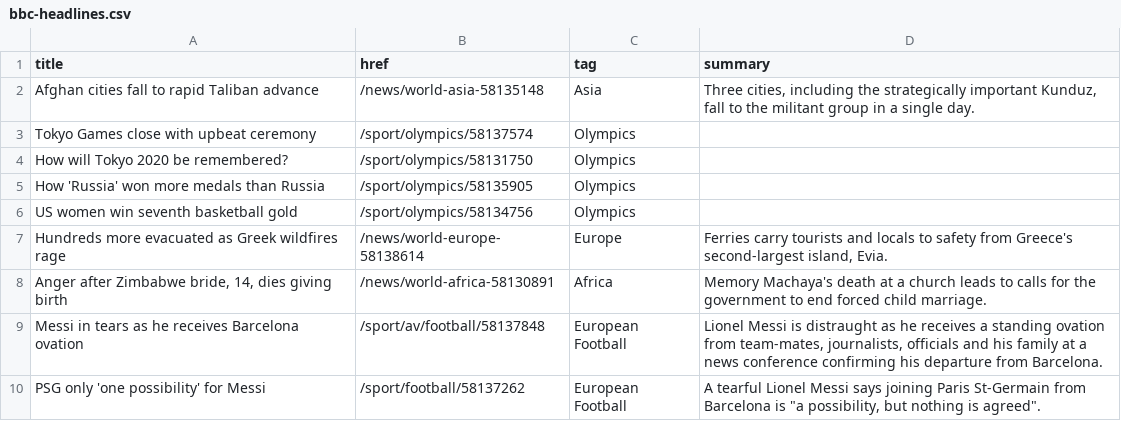
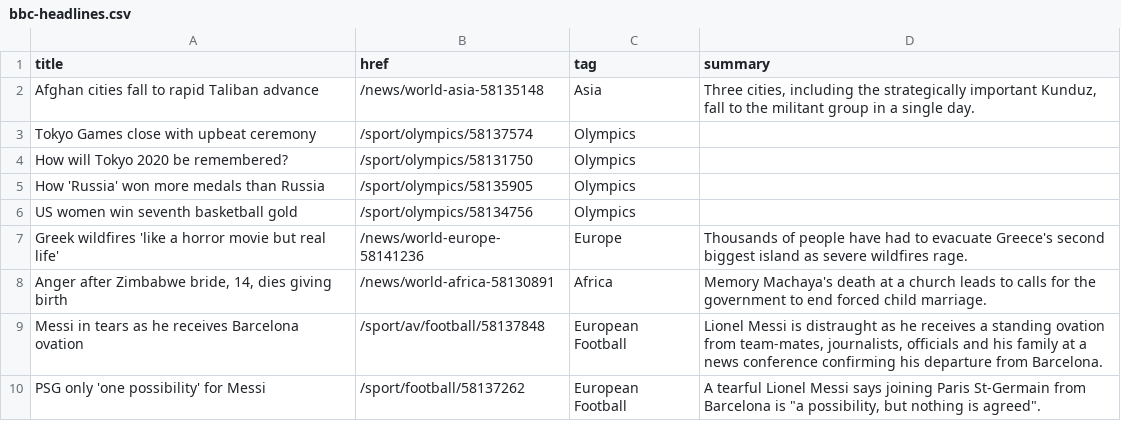
Before and after one commit to jsoma/autoscraper-history, a CSV file: bbc-headlines.csv, drawn as a sheet; only a part is shown.

```diff
--- a/bbc-headlines.csv
+++ b/bbc-headlines.csv
@@ -6,3 +6,3 @@ How 'Russia' won more medals than Russia,/sport/olympics/58135905,Olympics,
 US women win seventh basketball gold,/sport/olympics/58134756,Olympics,
-Hundreds more evacuated as Greek wildfires rage,/news/world-europe-58138614,Europe,"Ferries carry tourists and locals to safety from Greece's second-largest island, Evia."
+Greek wildfires 'like a horror movie but real life',/news/world-europe-58141236,Europe,Thousands of people have had to evacuate Greece's second biggest island as severe wildfires rage.
 "Anger after Zimbabwe bride, 14, dies giving birth",/news/world-africa-58130891,Africa,Memory Machaya's death at a church leads to calls for the government to end forced child marriage.
```
